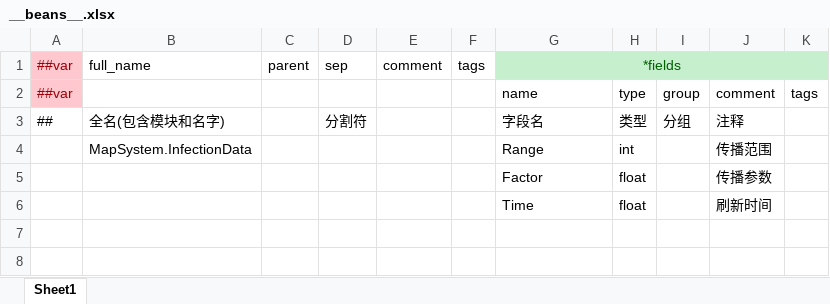
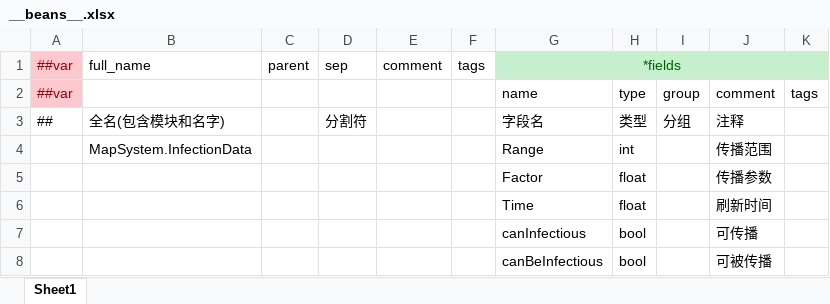
Before and after one commit to MycroftCooper/OasisProject3D, an Excel workbook: Luban/Config/Datas/__beans__.xlsx, sheet Sheet1, drawn as a sheet; values as stored, in another font and other column widths than the file's, no borders; the diff names each change by its address in the sheet, - before the commit and + after, or states it on an @@ line.

```diff
--- a/Luban/Config/Datas/__beans__.xlsx (sheet Sheet1)
+++ b/Luban/Config/Datas/__beans__.xlsx (sheet Sheet1)
+row 7:  |  |  |  |  |  | canInfectious | bool |  | 可传播
+row 8:  |  |  |  |  |  | canBeInfectious | bool |  | 可被传播
```
Also changed, not shown: Luban/Config/Datas/BlockConfigTables.xlsx, 8 other files.
